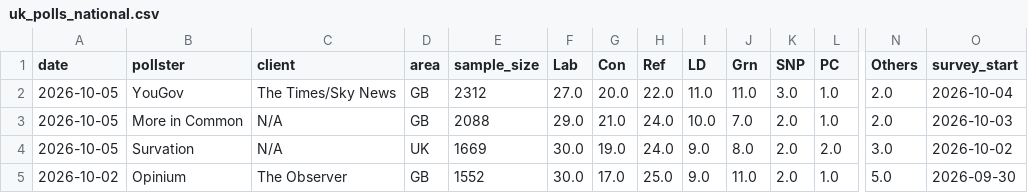
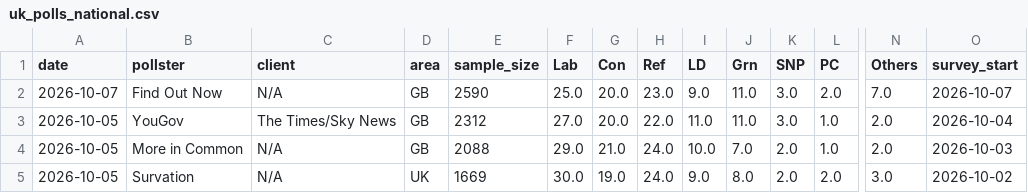
Before and after one commit to agoldhammer/UKPolls, a CSV file: data/uk_polls_national.csv, drawn as a sheet; only a part is shown, gaps mark what is left out; the shorter side is filled out with more unchanged rows; rows hold the shown columns only; the diff names each change by its address in the sheet, - before the commit and + after, or states it on an @@ line.

```diff
--- a/data/uk_polls_national.csv
+++ b/data/uk_polls_national.csv
+row 2: 2026-10-07 | Find Out Now | N/A | GB | 2590 | 25.0 | 20.0 | 23.0 | 9.0 | 11.0 | 3.0 | 2.0 | 7.0 | 2026-10-07
```
Also changed, not shown: 4 other files.
